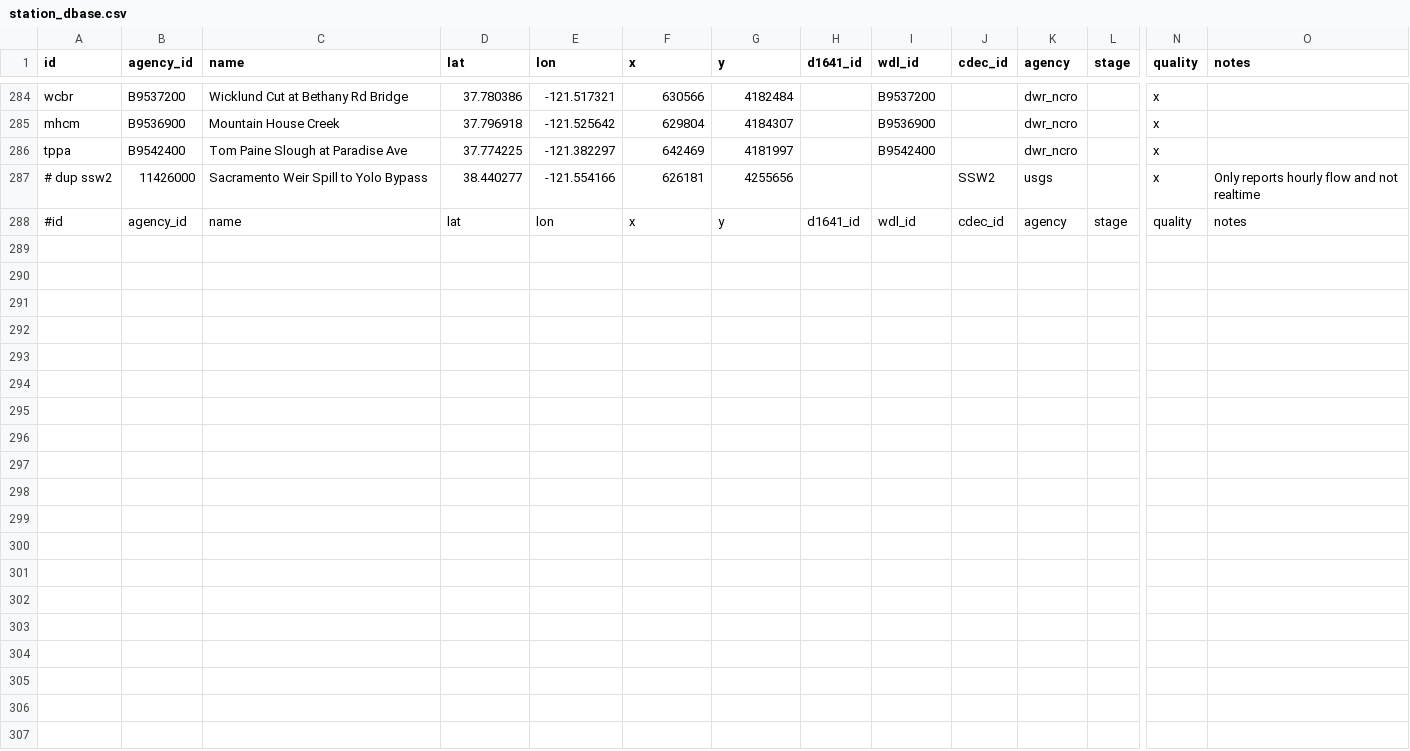
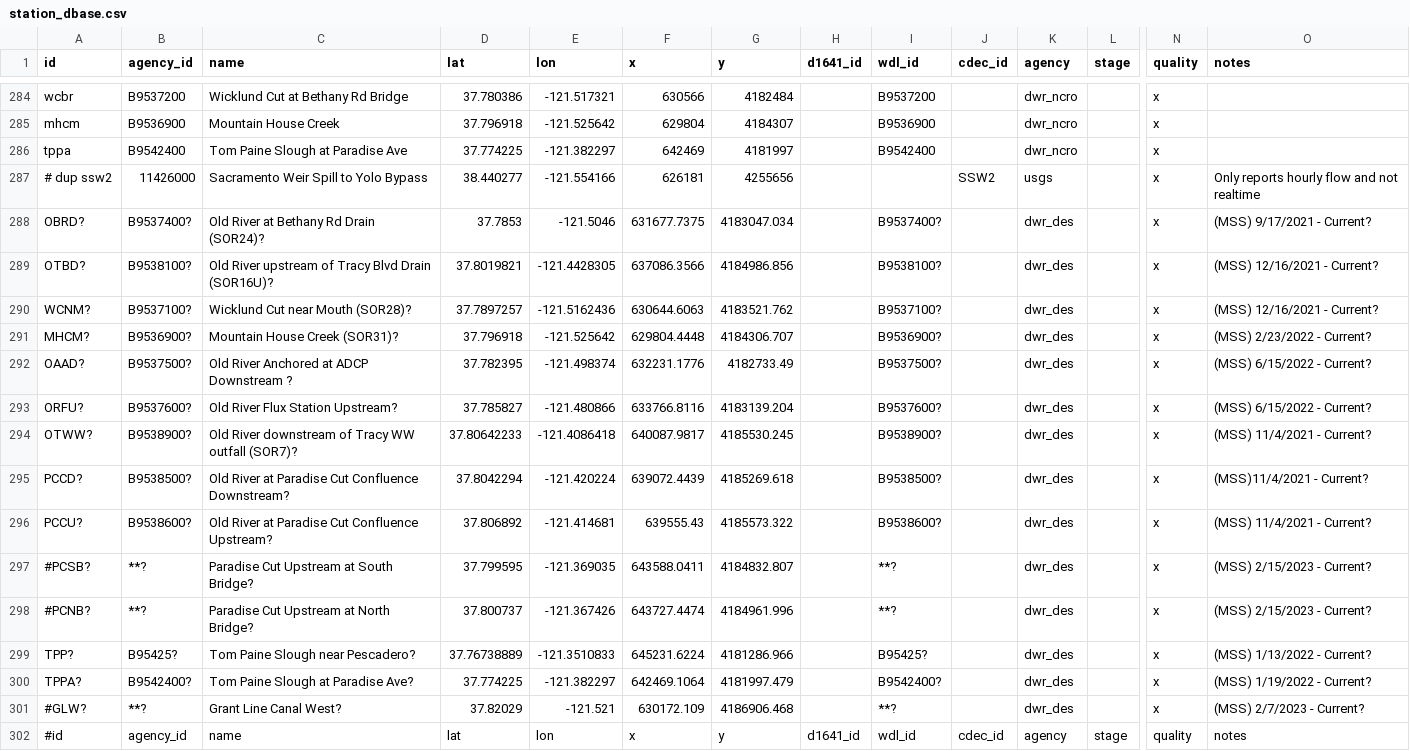
Before and after one commit to CADWRDeltaModeling/dms_datastore, a CSV file: dms_datastore/config_data/station_dbase.csv, drawn as a sheet; only a part is shown, gaps mark what is left out; rows hold the shown columns only; the diff names each change by its address in the sheet, - before the commit and + after, or states it on an @@ line.

Commit message:
adding MSS water quality stations

```diff
--- a/dms_datastore/config_data/station_dbase.csv
+++ b/dms_datastore/config_data/station_dbase.csv
+row 288: OBRD? | B9537400? | Old River at Bethany Rd Drain (SOR24)? | 37.7853 | -121.5046 | 631677.7375 | 4183047.034 |  | B9537400? |  | dwr_des |  | x | (MSS) 9/17/2021 - Current?
+row 289: OTBD? | B9538100? | Old River upstream of Tracy Blvd Drain (SOR16U)? | 37.8019821 | -121.4428305 | 637086.3566 | 4184986.856 |  | B9538100? |  | dwr_des |  | x | (MSS) 12/16/2021 - Current?
+row 290: WCNM? | B9537100? | Wicklund Cut near Mouth (SOR28)? | 37.7897257 | -121.5162436 | 630644.6063 | 4183521.762 |  | B9537100? |  | dwr_des |  | x | (MSS) 12/16/2021 - Current?
+row 291: MHCM? | B9536900? | Mountain House Creek (SOR31)? | 37.796918 | -121.525642 | 629804.4448 | 4184306.707 |  | B9536900? |  | dwr_des |  | x | (MSS) 2/23/2022 - Current?
+row 292: OAAD? | B9537500? | Old River Anchored at ADCP Downstream ? | 37.782395 | -121.498374 | 632231.1776 | 4182733.49 |  | B9537500? |  | dwr_des |  | x | (MSS) 6/15/2022 - Current?
+row 293: ORFU? | B9537600? | Old River Flux Station Upstream? | 37.785827 | -121.480866 | 633766.8116 | 4183139.204 |  | B9537600? |  | dwr_des |  | x | (MSS) 6/15/2022 - Current?
+row 294: OTWW? | B9538900? | Old River downstream of Tracy WW outfall (SOR7)? | 37.80642233 | -121.4086418 | 640087.9817 | 4185530.245 |  | B9538900? |  | dwr_des |  | x | (MSS) 11/4/2021 - Current?
+row 295: PCCD? | B9538500? | Old River at Paradise Cut Confluence Downstream? | 37.8042294 | -121.420224 | 639072.4439 | 4185269.618 |  | B9538500? |  | dwr_des |  | x | (MSS)11/4/2021 - Current?
+row 296: PCCU? | B9538600? | Old River at Paradise Cut Confluence Upstream? | 37.806892 | -121.414681 | 639555.43 | 4185573.322 |  | B9538600? |  | dwr_des |  | x | (MSS) 11/4/2021 - Current?
+row 297: #PCSB? | **? | Paradise Cut Upstream at South Bridge? | 37.799595 | -121.369035 | 643588.0411 | 4184832.807 |  | **? |  | dwr_des |  | x | (MSS) 2/15/2023 - Current?
+row 298: #PCNB? | **? | Paradise Cut Upstream at North Bridge? | 37.800737 | -121.367426 | 643727.4474 | 4184961.996 |  | **? |  | dwr_des |  | x | (MSS) 2/15/2023 - Current?
+row 299: TPP? | B95425? | Tom Paine Slough near Pescadero? | 37.76738889 | -121.3510833 | 645231.6224 | 4181286.966 |  | B95425? |  | dwr_des |  | x | (MSS) 1/13/2022 - Current?
+row 300: TPPA? | B9542400? | Tom Paine Slough at Paradise Ave? | 37.774225 | -121.382297 | 642469.1064 | 4181997.479 |  | B9542400? |  | dwr_des |  | x | (MSS) 1/19/2022 - Current?
+row 301: #GLW? | **? | Grant Line Canal West? | 37.82029 | -121.521 | 630172.109 | 4186906.468 |  | **? |  | dwr_des |  | x | (MSS) 2/7/2023 - Current?
```
